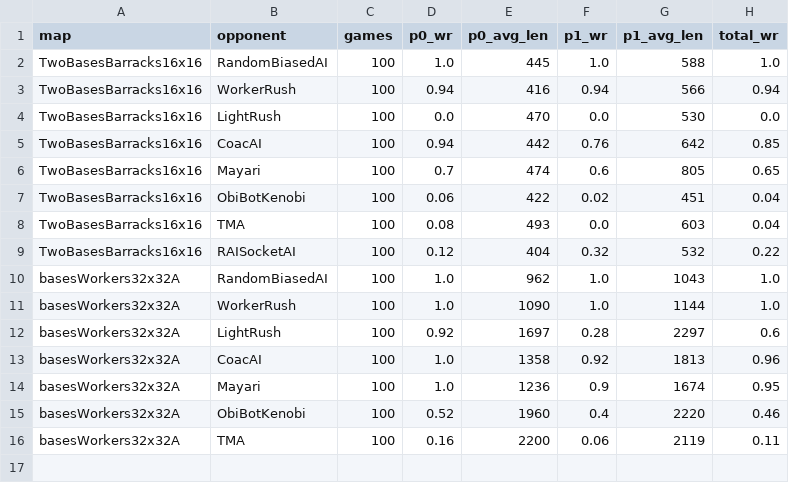
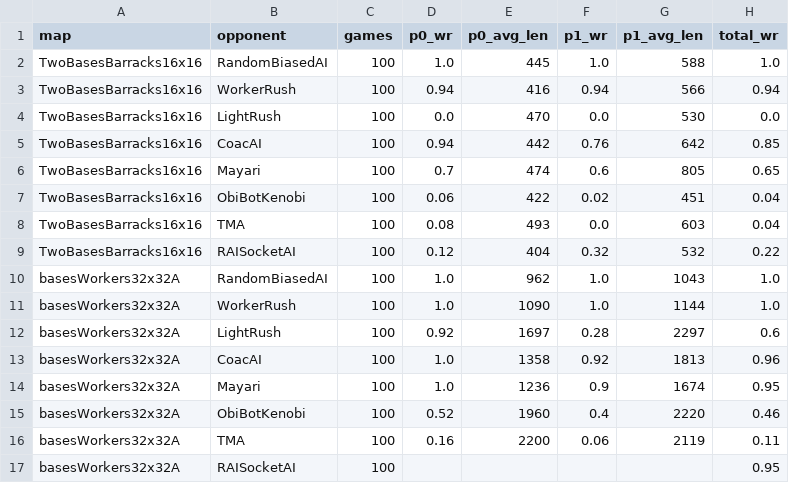
Before and after one commit to mathisdelsart/microrts-drl-uecd, a CSV file: data/probes/results.csv, drawn as a sheet.

Commit message:
chore: fill the missing RAISocketAI/32x32 probe row from the dissertation figure
The probe's raw stdout dump (outputs/generalisation_probe_BasesWorkers32x32/
8_uecdbest_vs_RAISocketAI.txt) was truncated at the evaluator warm-up —
no RESULTS block survived — so the original commit left that row blank.
But the canonical aggregate is hard-coded in the dissertation figure
script (dissertation/figs/figs-python/generalization_probes.py): WR 95%
on 100 games, avg episode length ~1502. Use that to fill the total_wr
cell; leave the per-side cells empty (no breakdown survives) and call
the situation out in the README.

Cross-checked the other 15 rows against the same dissertation table:
every WR matches to the percentage point and every average length is
within 1 frame, confirming the parser is producing the same numbers as
the published figure.

```diff
--- a/data/probes/results.csv
+++ b/data/probes/results.csv
@@ -16 +16,2 @@ basesWorkers32x32A,ObiBotKenobi,100,0.52,1960,0.4,2220,0.46
 basesWorkers32x32A,TMA,100,0.16,2200,0.06,2119,0.11
+basesWorkers32x32A,RAISocketAI,100,,,,,0.95
```
Also changed, not shown: 1 other file.
